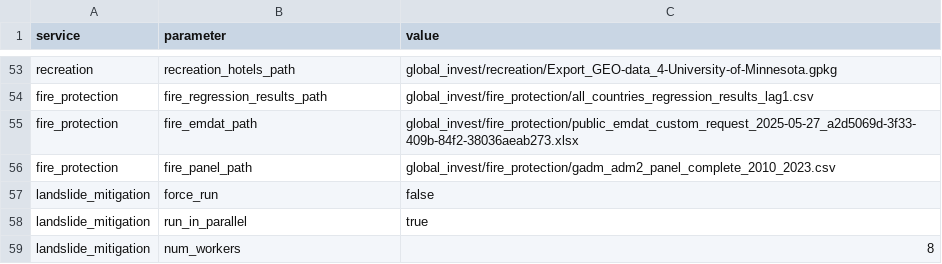
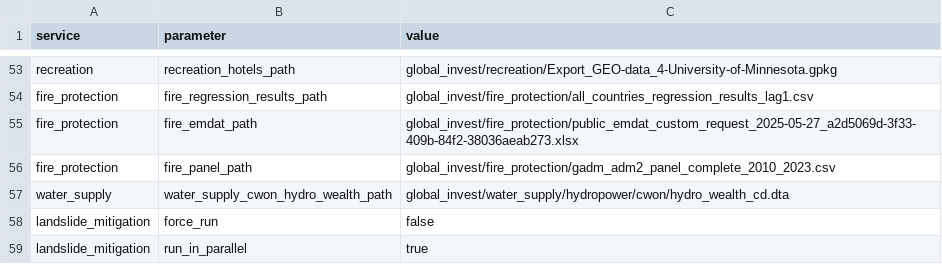
Before and after one commit to NatCapTEEMs/global_invest_dev, a CSV file: global_invest/input_template/es_parameters.csv, drawn as a sheet; only a part is shown, gaps mark what is left out; the shorter side is filled out with more unchanged rows.

Commit message:
Port water_supply (hydropower, CWoN rent): method identified against the committed output
The drive carries the 2019 output but not its script; the method was identified
by reverse engineering and holds exactly for all 95 valued countries: CWoN 2024
capitalized hydropower wealth (current-dollar table -- the only variant covering
Venezuela; equal to real 2019 USD in the base year) divided by the annuity
factor at 4 percent over 100 years. Both the annuity identity and the exact
replication run inside the test suite. Seventeen countries the reference leaves
empty despite having wealth are encoded as named exclusions with the question
flagged. Two open questions on the deck: which hydropower total is the account's
(manuscript direct-use $287.7bn vs CWoN rent $144.68bn), and the exclusions'
reason. Also: recreation's map-gpkg merge fixed (r264 expansion through the
correspondence).

```diff
--- a/global_invest/input_template/es_parameters.csv
+++ b/global_invest/input_template/es_parameters.csv
@@ -56,2 +56,3 @@ fire_protection,fire_emdat_path,global_invest/fire_protection/public_emdat_custo
 fire_protection,fire_panel_path,global_invest/fire_protection/gadm_adm2_panel_complete_2010_2023.csv
+water_supply,water_supply_cwon_hydro_wealth_path,global_invest/water_supply/hydropower/cwon/hydro_wealth_cd.dta
 landslide_mitigation,force_run,false
```
Also changed, not shown: global_invest/input_template/es_config.csv, 10 other files.
